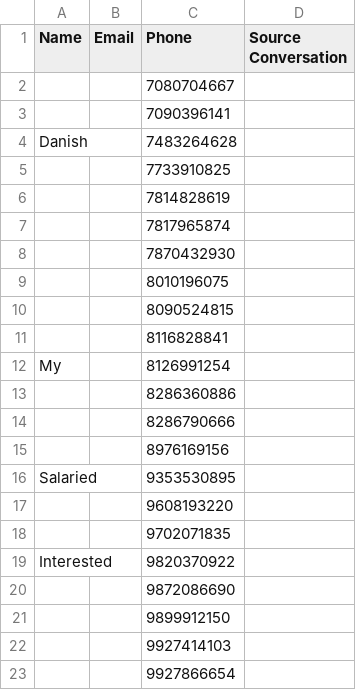
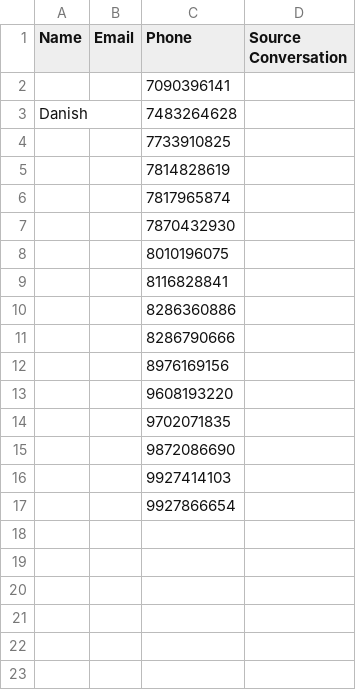
Before and after one commit to kamatanuj/rupeeboss-crm, a CSV file: leads.csv, drawn as a sheet; the diff names each change by its address in the sheet, - before the commit and + after, or states it on an @@ line.

```diff
--- a/leads.csv
+++ b/leads.csv
-row 2:  |  | 7080704667
-row 10:  |  | 8090524815
-row 12: My |  | 8126991254
-row 16: Salaried |  | 9353530895
-row 19: Interested |  | 9820370922
-row 21:  |  | 9899912150
```
Also changed, not shown: 2 other files.
